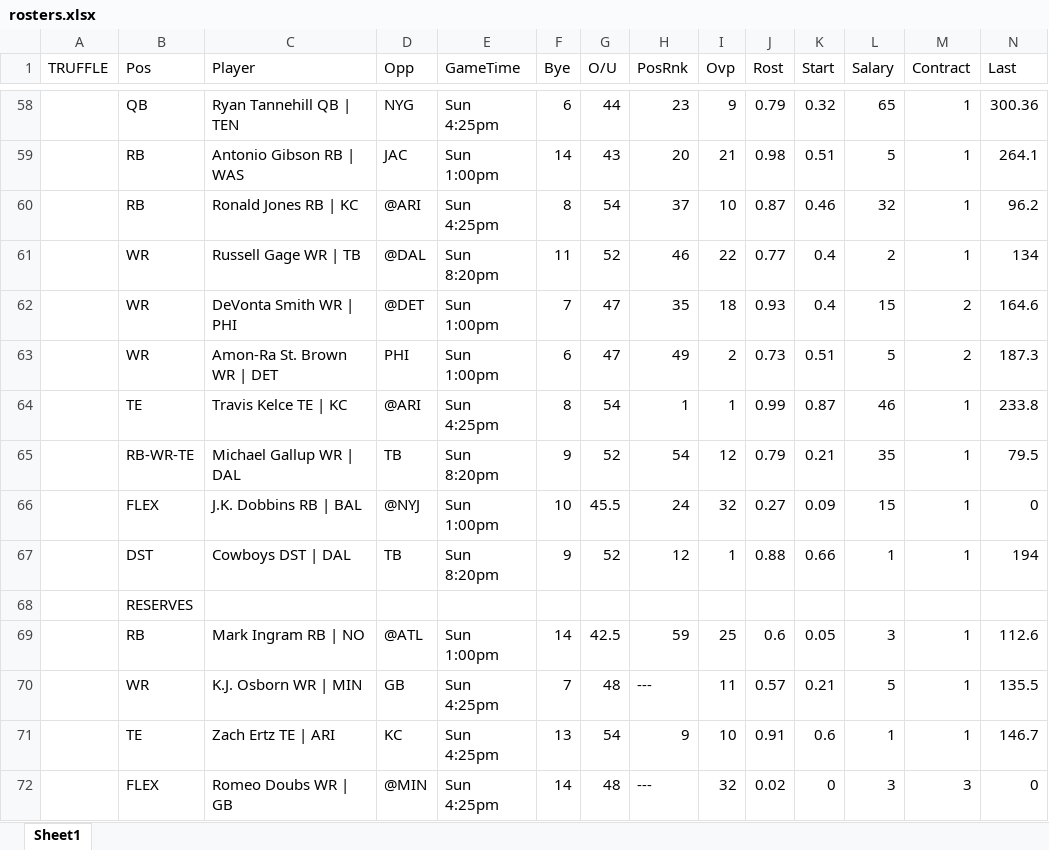
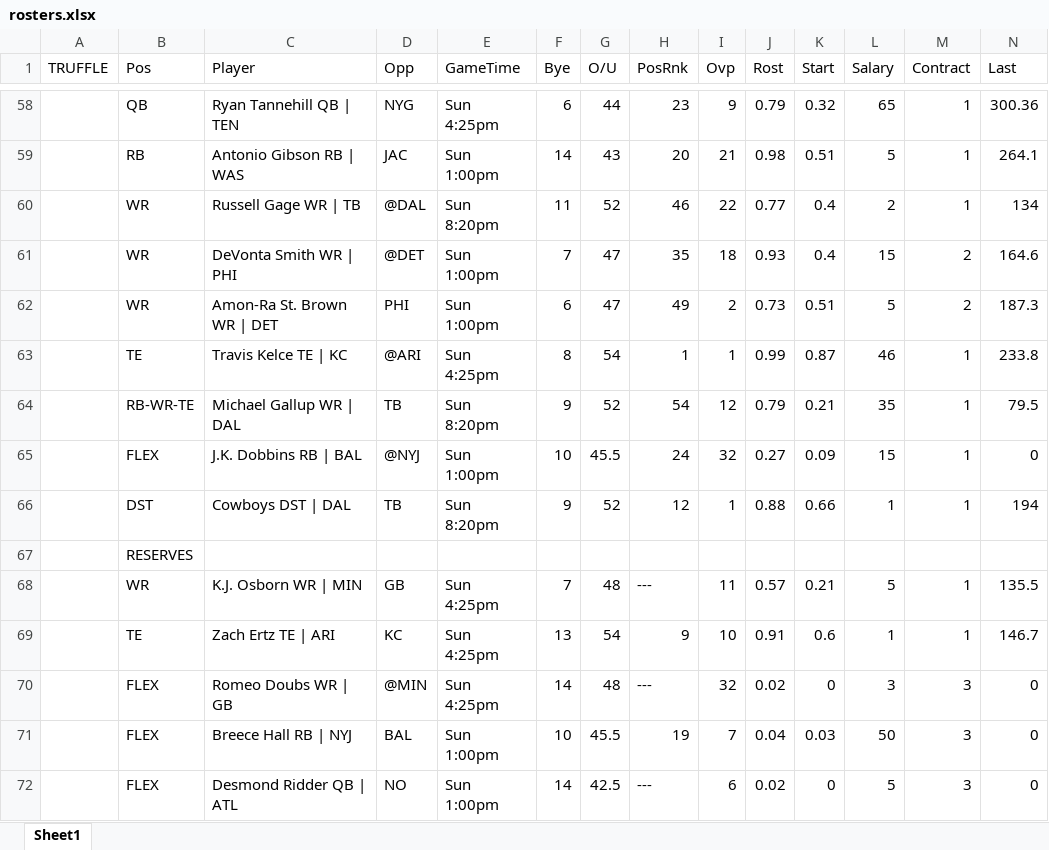
Before and after one commit to rmaxsm/TRUFFLEdash, an Excel workbook: data/rosters.xlsx, sheet Sheet1, drawn as a sheet; only a part is shown, gaps mark what is left out; the shorter side is filled out with more unchanged rows; values as stored, in another font and other column widths than the file's, no borders; rows hold the shown columns only; the diff names each change by its address in the sheet, - before the commit and + after, or states it on an @@ line.

```diff
--- a/data/rosters.xlsx (sheet Sheet1)
+++ b/data/rosters.xlsx (sheet Sheet1)
-row 60:  | RB | Ronald Jones RB | KC | @ARI | Sun 4:25pm | 8 | 54 | 37 | 10 | 0.87 | 0.46 | 32 | 1 | 96.2
-row 69:  | RB | Mark Ingram RB | NO | @ATL | Sun 1:00pm | 14 | 42.5 | 59 | 25 | 0.6 | 0.05 | 3 | 1 | 112.6
```
Also changed, not shown: data/teams.xlsx, 1 other file.
